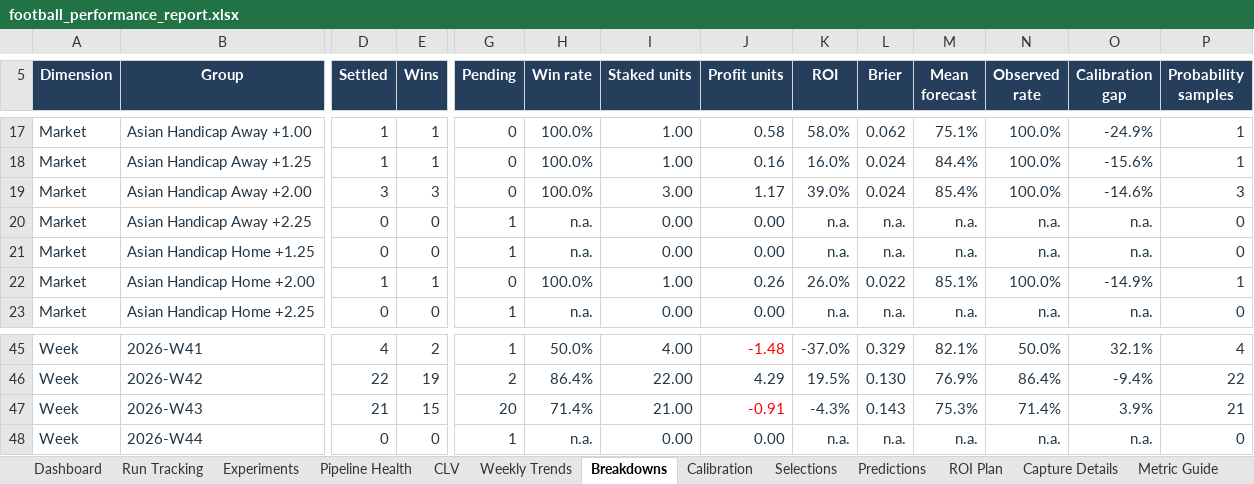
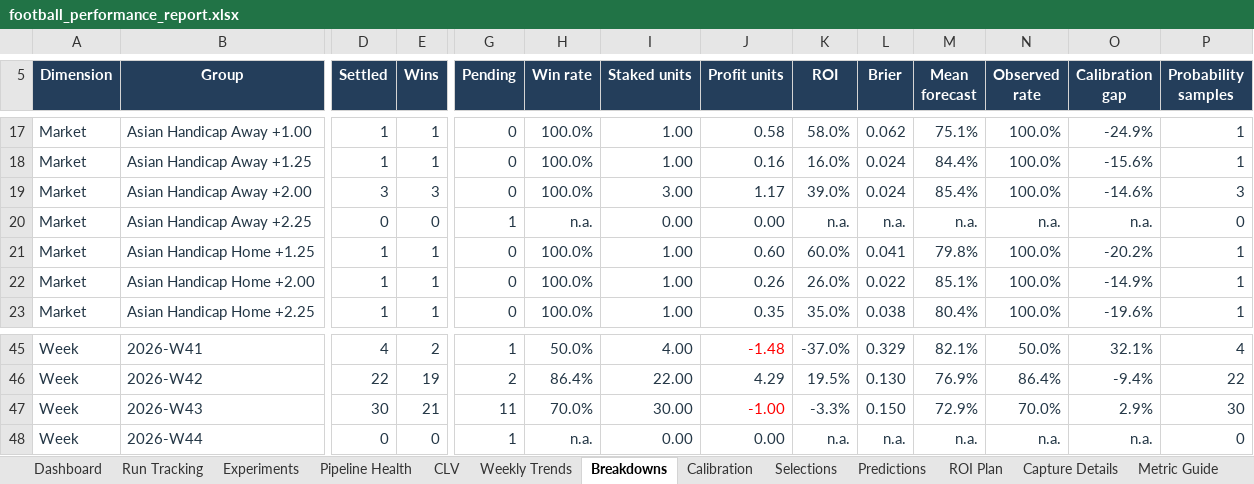
Before and after one commit to paulmaina/football-value-pipeline, an Excel workbook: football_output_v2/readable/football_performance_report.xlsx, sheet Breakdowns, drawn as a sheet; only a part is shown, gaps mark what is left out; values as stored, in another font and other column widths than the file's, no borders; conditional formats and table styles not drawn; the diff covers the shown part only; the diff names each change by its address in the sheet, - before the commit and + after, or states it on an @@ line.

```diff
--- a/football_output_v2/readable/football_performance_report.xlsx (sheet Breakdowns)
+++ b/football_output_v2/readable/football_performance_report.xlsx (sheet Breakdowns)
-D21 (Settled): 0
+D21 (Settled): 1
-E21 (Wins): 0
+E21 (Wins): 1
-G21 (Pending): 1
+G21 (Pending): 0
-H21 (Win rate): n.a.
+H21 (Win rate): 100.0%
-I21 (Staked units): 0.00
+I21 (Staked units): 1.00
-J21 (Profit units): 0.00
+J21 (Profit units): 0.60
-K21 (ROI): n.a.
+K21 (ROI): 60.0%
-L21 (Brier): n.a.
+L21 (Brier): 0.041
-M21 (Mean forecast): n.a.
+M21 (Mean forecast): 79.8%
-N21 (Observed rate): n.a.
+N21 (Observed rate): 100.0%
-O21 (Calibration gap): n.a.
+O21 (Calibration gap): -20.2%
-P21 (Probability samples): 0
+P21 (Probability samples): 1
-D23 (Settled): 0
+D23 (Settled): 1
-E23 (Wins): 0
+E23 (Wins): 1
-G23 (Pending): 1
+G23 (Pending): 0
-H23 (Win rate): n.a.
+H23 (Win rate): 100.0%
-I23 (Staked units): 0.00
+I23 (Staked units): 1.00
-J23 (Profit units): 0.00
+J23 (Profit units): 0.35
-K23 (ROI): n.a.
+K23 (ROI): 35.0%
-L23 (Brier): n.a.
+L23 (Brier): 0.038
-M23 (Mean forecast): n.a.
+M23 (Mean forecast): 80.4%
-N23 (Observed rate): n.a.
+N23 (Observed rate): 100.0%
-O23 (Calibration gap): n.a.
+O23 (Calibration gap): -19.6%
-P23 (Probability samples): 0
+P23 (Probability samples): 1
-D47 (Settled): 21
+D47 (Settled): 30
-E47 (Wins): 15
+E47 (Wins): 21
-G47 (Pending): 20
+G47 (Pending): 11
-H47 (Win rate): 71.4%
+H47 (Win rate): 70.0%
-I47 (Staked units): 21.00
+I47 (Staked units): 30.00
-J47 (Profit units): -0.91
+J47 (Profit units): -1.00
-K47 (ROI): -4.3%
+K47 (ROI): -3.3%
-L47 (Brier): 0.143
+L47 (Brier): 0.150
-M47 (Mean forecast): 75.3%
+M47 (Mean forecast): 72.9%
-N47 (Observed rate): 71.4%
+N47 (Observed rate): 70.0%
-O47 (Calibration gap): 3.9%
+O47 (Calibration gap): 2.9%
-P47 (Probability samples): 21
+P47 (Probability samples): 30
```
Also changed, not shown: 191 edited cells and cell formats elsewhere in this sheet, sheet Predictions, sheet CLV, sheet ROI Plan, sheet Selections, sheet Run Tracking, sheet Dashboard, 4 more sheets, hidden cells, charts or pictures, 55 other files.
